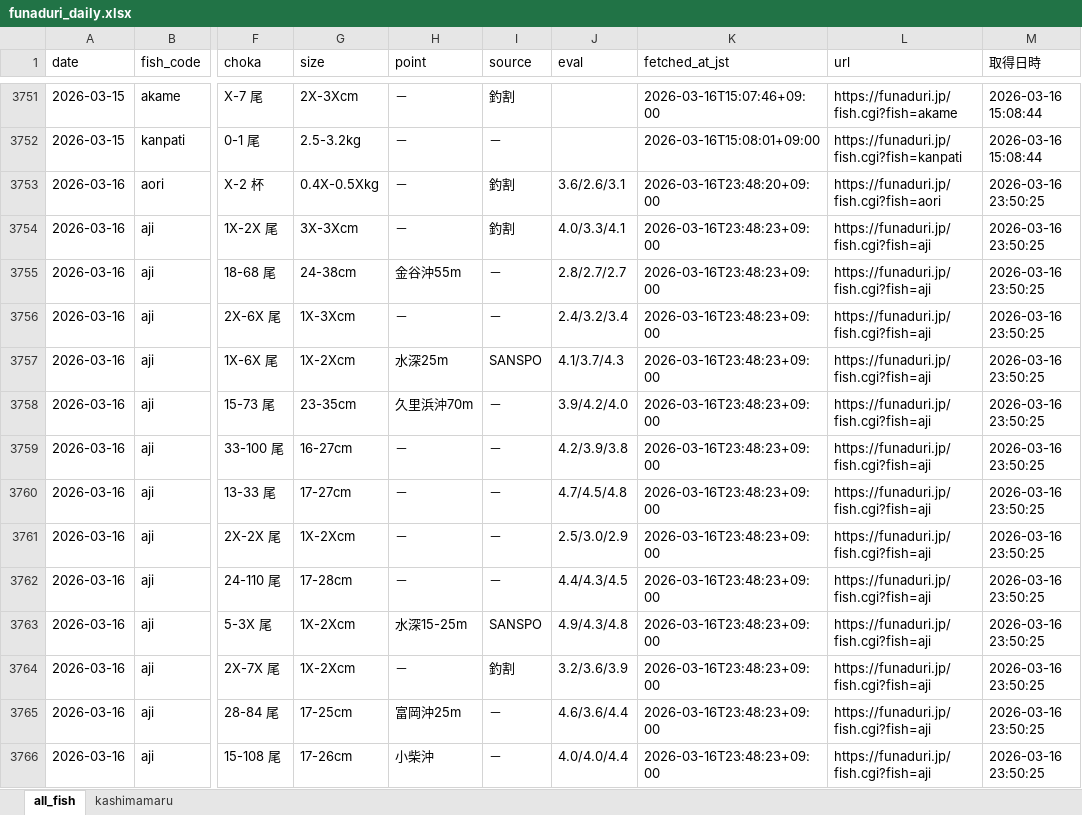
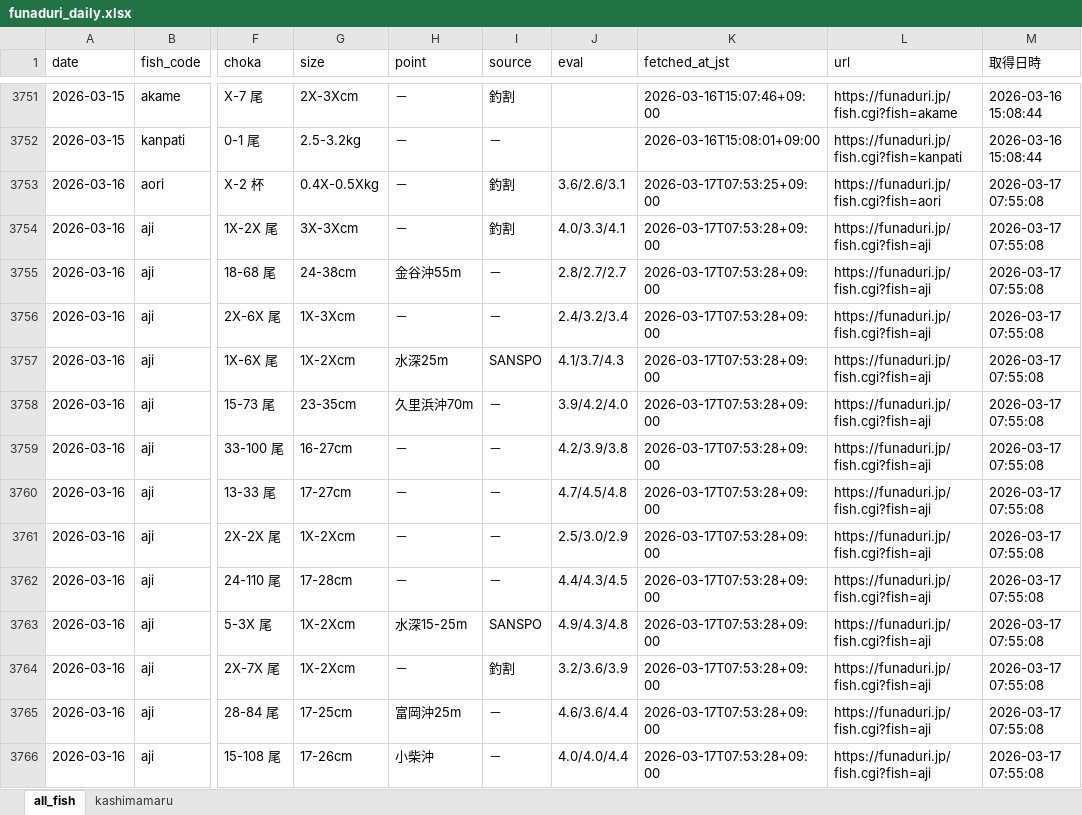
Before and after one commit to haradatakahiro/funaduri-tatiuo-auto, an Excel workbook: data/funaduri_daily.xlsx, sheet all_fish, drawn as a sheet; only a part is shown, gaps mark what is left out; values as stored, in another font and other column widths than the file's, no borders; the diff covers the shown part only; the diff names each change by its address in the sheet, - before the commit and + after, or states it on an @@ line.

```diff
--- a/data/funaduri_daily.xlsx (sheet all_fish)
+++ b/data/funaduri_daily.xlsx (sheet all_fish)
-K3753 (fetched_at_jst): 2026-03-16T23:48:20+09:00
+K3753 (fetched_at_jst): 2026-03-17T07:53:25+09:00
-M3753:M3766 (取得日時): 2026-03-16 23:50:25
+M3753:M3766 (取得日時): 2026-03-17 07:55:08
-K3754:K3766 (fetched_at_jst): 2026-03-16T23:48:23+09:00
+K3754:K3766 (fetched_at_jst): 2026-03-17T07:53:28+09:00
```
Also changed, not shown: 228 edited cells elsewhere in this sheet, sheet kashimamaru.
